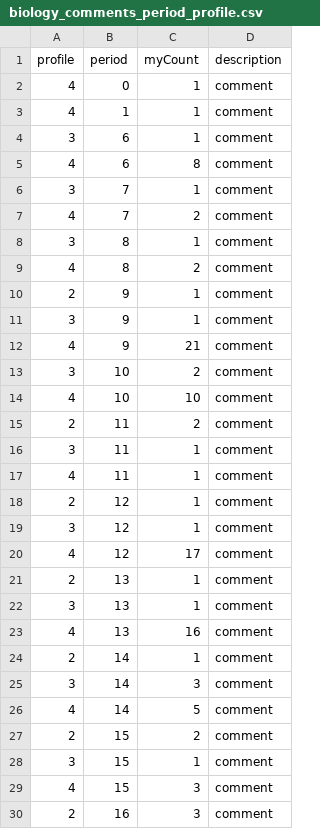
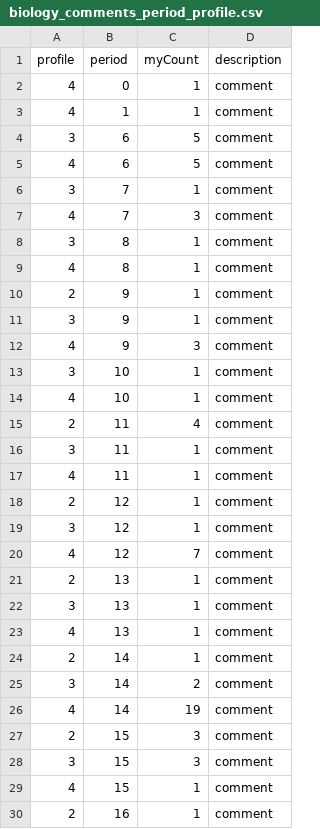
Before and after one commit to thiagoprocaci/tracking-learning-profiles, a CSV file: basic_behavior_overtime/biology_comments_period_profile.csv, drawn as a sheet; only a part is shown; the diff covers the shown part only.

```diff
--- a/basic_behavior_overtime/biology_comments_period_profile.csv
+++ b/basic_behavior_overtime/biology_comments_period_profile.csv
@@ -3,14 +3,14 @@
 "4";"1";"1";"comment"
-"3";"6";"1";"comment"
-"4";"6";"8";"comment"
+"3";"6";"5";"comment"
+"4";"6";"5";"comment"
 "3";"7";"1";"comment"
-"4";"7";"2";"comment"
+"4";"7";"3";"comment"
 "3";"8";"1";"comment"
-"4";"8";"2";"comment"
+"4";"8";"1";"comment"
 "2";"9";"1";"comment"
 "3";"9";"1";"comment"
-"4";"9";"21";"comment"
-"3";"10";"2";"comment"
-"4";"10";"10";"comment"
-"2";"11";"2";"comment"
+"4";"9";"3";"comment"
+"3";"10";"1";"comment"
+"4";"10";"1";"comment"
+"2";"11";"4";"comment"
 "3";"11";"1";"comment"
@@ -19,12 +19,12 @@
 "3";"12";"1";"comment"
-"4";"12";"17";"comment"
+"4";"12";"7";"comment"
 "2";"13";"1";"comment"
 "3";"13";"1";"comment"
-"4";"13";"16";"comment"
+"4";"13";"1";"comment"
 "2";"14";"1";"comment"
-"3";"14";"3";"comment"
-"4";"14";"5";"comment"
-"2";"15";"2";"comment"
-"3";"15";"1";"comment"
-"4";"15";"3";"comment"
-"2";"16";"3";"comment"
+"3";"14";"2";"comment"
+"4";"14";"19";"comment"
+"2";"15";"3";"comment"
+"3";"15";"3";"comment"
+"4";"15";"1";"comment"
+"2";"16";"1";"comment"
```
Also changed, not shown: 115 edited cells elsewhere in this file, basic_behavior_overtime/biology_answers_period_profile.csv, basic_behavior_overtime/biology_questions_period_profile.csv, 21 other files.
